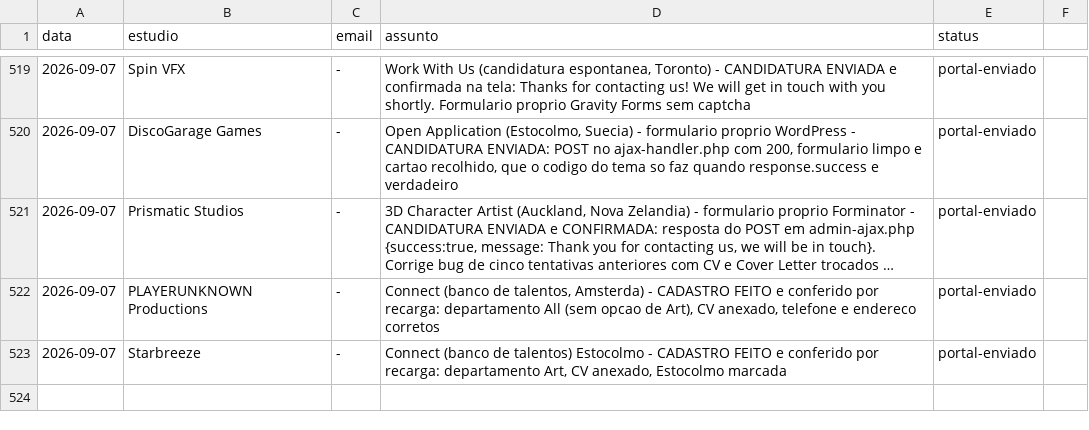
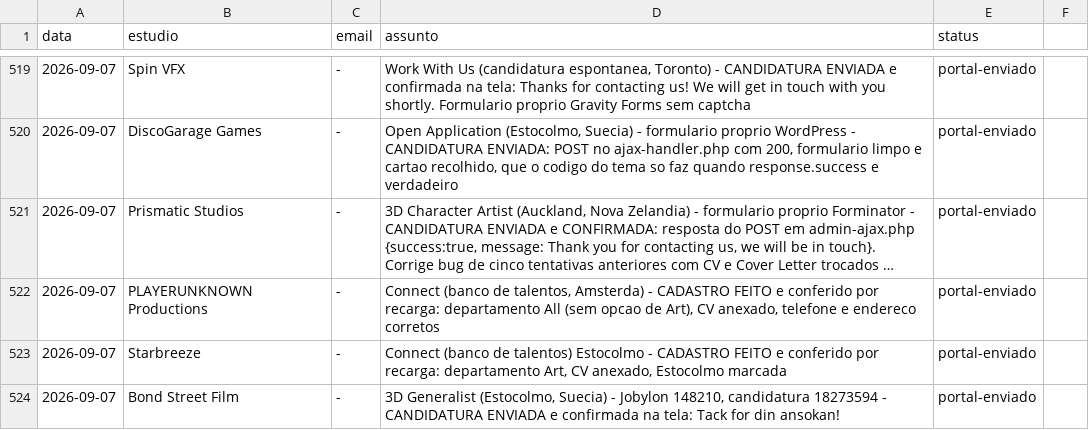
Before and after one commit to vinicavalcntiart/workbenchMA, a CSV file: enviados.csv, drawn as a sheet; only a part is shown, gaps mark what is left out; long unchanged cells end in ….

```diff
--- a/enviados.csv
+++ b/enviados.csv
@@ -523 +523,2 @@ data,estudio,email,assunto,status
 2026-09-07,Starbreeze,-,"Connect (banco de talentos) Estocolmo - CADASTRO FEITO e conferido por recarga: departamento Art, CV anexado, Estocolmo marcada",portal-enviado
+2026-09-07,Bond Street Film,-,"3D Generalist (Estocolmo, Suecia) - Jobylon 148210, candidatura 18273594 - CANDIDATURA ENVIADA e confirmada na tela: Tack for din ansokan!",portal-enviado
```
Also changed, not shown: automacao/processados.csv, 1 other file.
